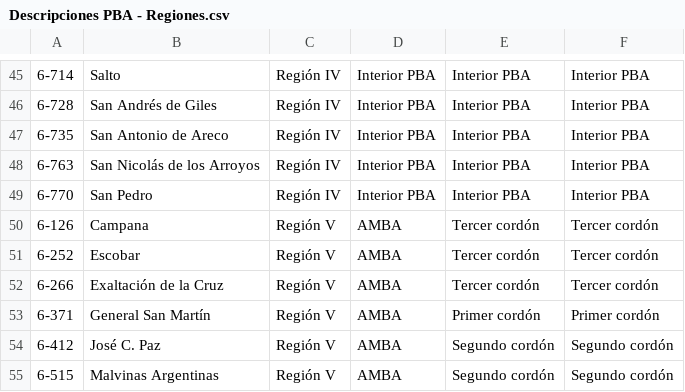
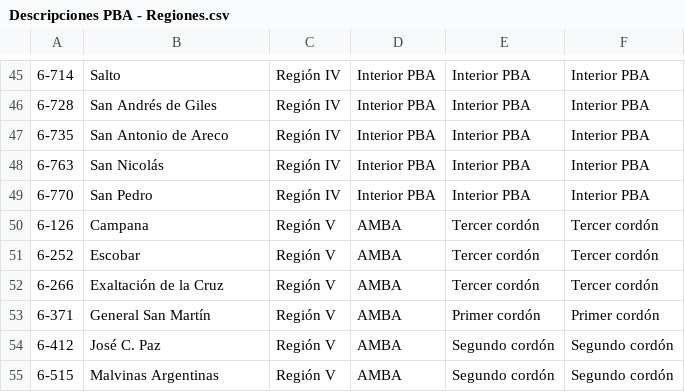
Before and after one commit to steciow/municipios_regiones_PBA, a CSV file: Descripciones PBA - Regiones.csv, drawn as a sheet; only a part is shown, gaps mark what is left out; the diff names each change by its address in the sheet, - before the commit and + after, or states it on an @@ line.

Commit message:
Update Descripciones PBA - Regiones.csv

```diff
--- a/Descripciones PBA - Regiones.csv
+++ b/Descripciones PBA - Regiones.csv
-B48: San Nicolás de los Arroyos
+B48: San Nicolás
```
